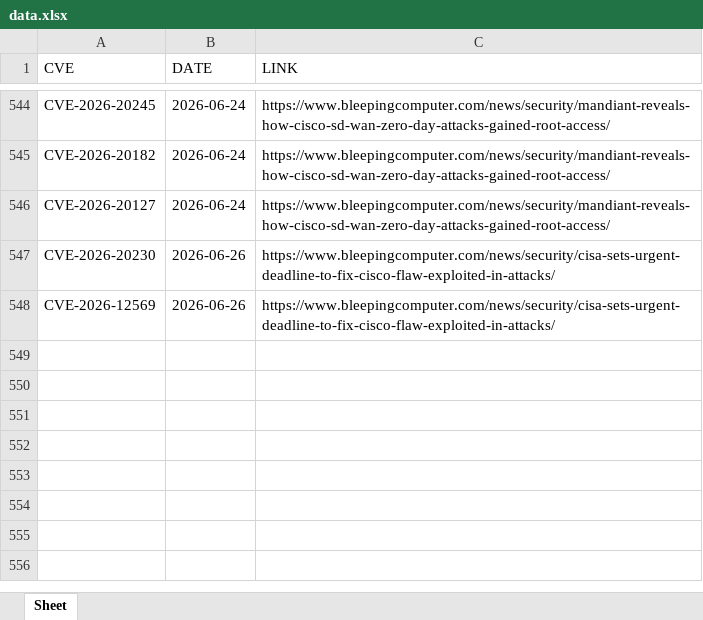
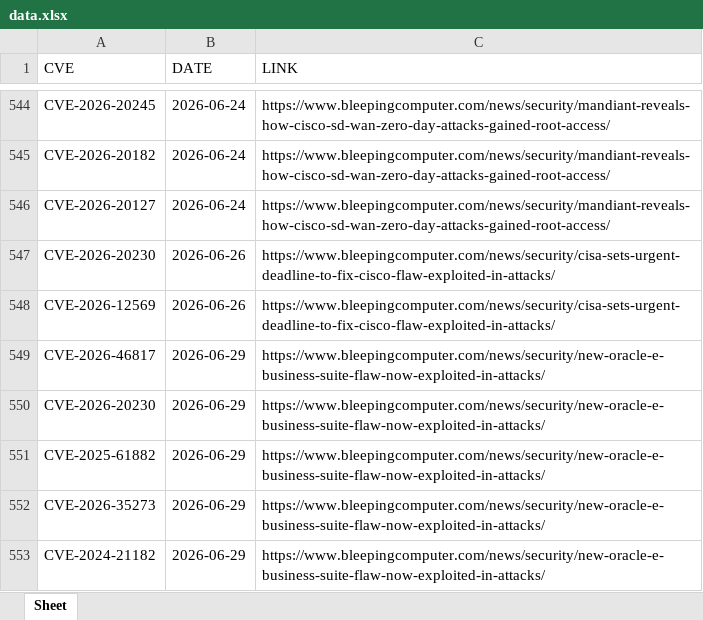
Before and after one commit to thanujbtech-lgtm/bleeping_cve, an Excel workbook: data.xlsx, sheet Sheet, drawn as a sheet; only a part is shown, gaps mark what is left out; values as stored, in another font and other column widths than the file's, no borders; the diff names each change by its address in the sheet, - before the commit and + after, or states it on an @@ line.

```diff
--- a/data.xlsx (sheet Sheet)
+++ b/data.xlsx (sheet Sheet)
+row 549: CVE-2026-46817 | 2026-06-29 | https://www.bleepingcomputer.com/news/security/new-oracle-e-business-suite-flaw-now-exploited-in-attacks/
+row 550: CVE-2026-20230 | 2026-06-29 | https://www.bleepingcomputer.com/news/security/new-oracle-e-business-suite-flaw-now-exploited-in-attacks/
+row 551: CVE-2025-61882 | 2026-06-29 | https://www.bleepingcomputer.com/news/security/new-oracle-e-business-suite-flaw-now-exploited-in-attacks/
+row 552: CVE-2026-35273 | 2026-06-29 | https://www.bleepingcomputer.com/news/security/new-oracle-e-business-suite-flaw-now-exploited-in-attacks/
+row 553: CVE-2024-21182 | 2026-06-29 | https://www.bleepingcomputer.com/news/security/new-oracle-e-business-suite-flaw-now-exploited-in-attacks/
```
